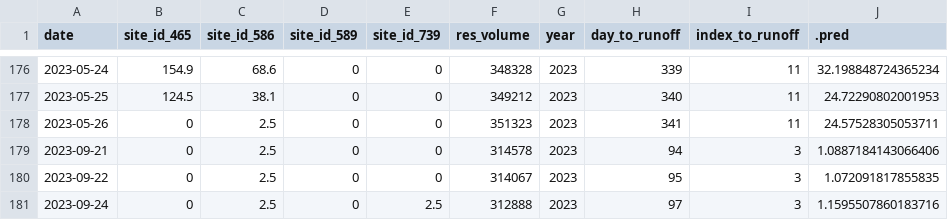
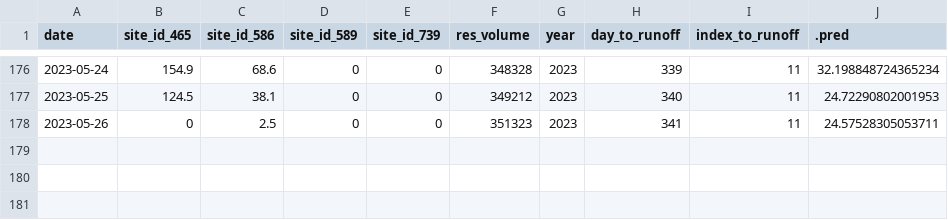
Before and after one commit to mschmidty/dolores_flow_predict, a CSV file: output/current_predictions.csv, drawn as a sheet; only a part is shown, gaps mark what is left out; the diff names each change by its address in the sheet, - before the commit and + after, or states it on an @@ line.

```diff
--- a/output/current_predictions.csv
+++ b/output/current_predictions.csv
-row 179: 2023-09-21 | 0 | 2.5 | 0 | 0 | 314578 | 2023 | 94 | 3 | 1.0887184143066406
-row 180: 2023-09-22 | 0 | 2.5 | 0 | 0 | 314067 | 2023 | 95 | 3 | 1.072091817855835
-row 181: 2023-09-24 | 0 | 2.5 | 0 | 2.5 | 312888 | 2023 | 97 | 3 | 1.1595507860183716
```
Also changed, not shown: output/flow_data_all.csv, 1 other file.
